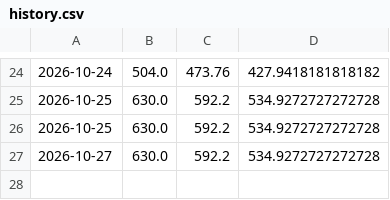
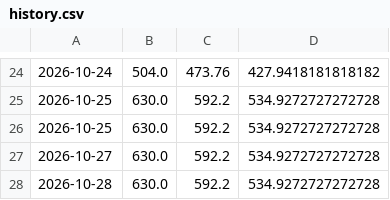
Before and after one commit to TheoWCollab/Buyer-s-Agent, a CSV file: history.csv, drawn as a sheet; only a part is shown, gaps mark what is left out; the diff names each change by its address in the sheet, - before the commit and + after, or states it on an @@ line.

```diff
--- a/history.csv
+++ b/history.csv
+row 28: 2026-10-28 | 630.0 | 592.2 | 534.9272727272728
```
Also changed, not shown: 1 other file.
